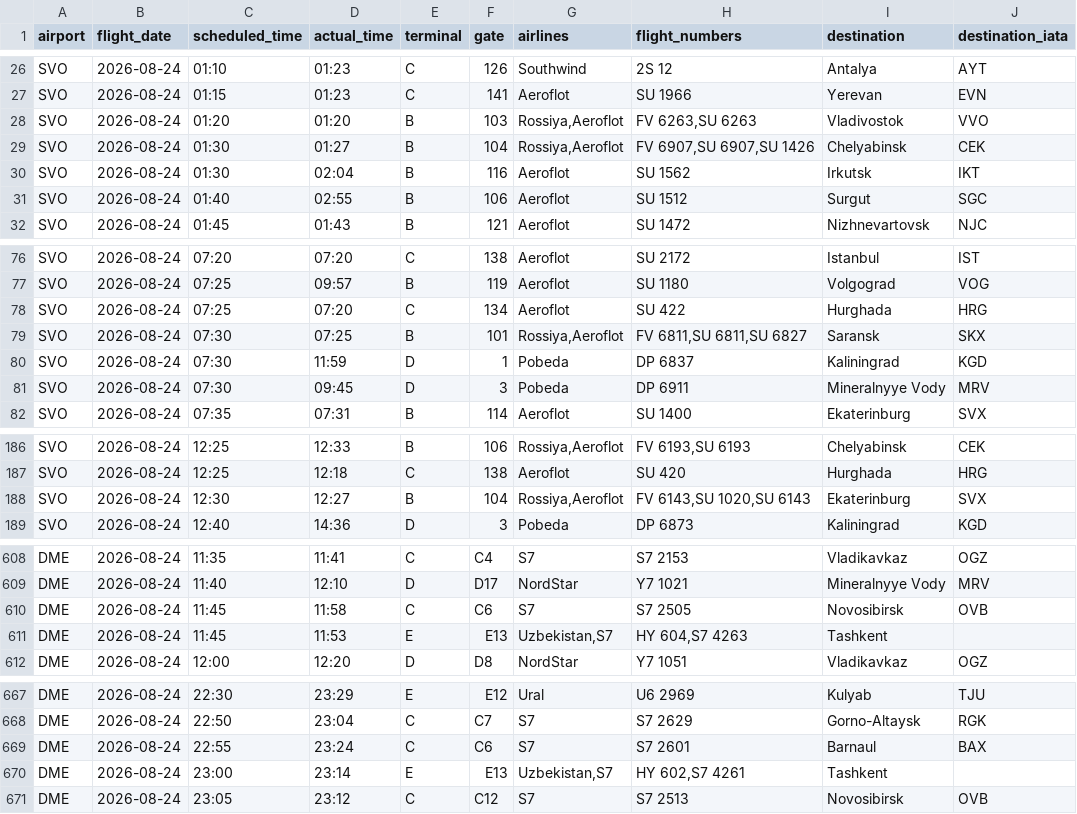
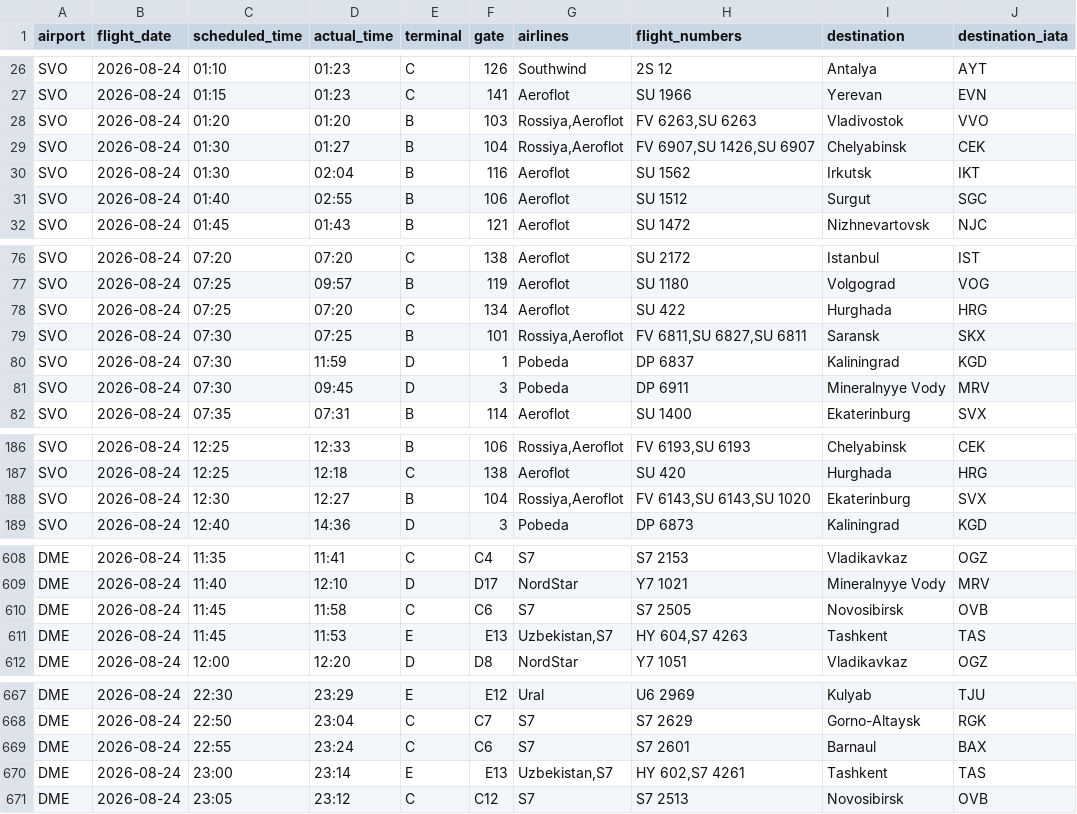
Before and after one commit to vitdmit/moscow-airports-botCLaude, a CSV file: data/daily/2026-08-24.csv, drawn as a sheet; only a part is shown, gaps mark what is left out; the diff covers the shown part only.

```diff
--- a/data/daily/2026-08-24.csv
+++ b/data/daily/2026-08-24.csv
@@ -28,3 +28,3 @@ SVO,2026-08-24,01:15,01:23,C,141,Aeroflot,SU 1966,Yerevan,EVN
 SVO,2026-08-24,01:20,01:20,B,103,"Rossiya,Aeroflot","FV 6263,SU 6263",Vladivostok,VVO
-SVO,2026-08-24,01:30,01:27,B,104,"Rossiya,Aeroflot","FV 6907,SU 6907,SU 1426",Chelyabinsk,CEK
+SVO,2026-08-24,01:30,01:27,B,104,"Rossiya,Aeroflot","FV 6907,SU 1426,SU 6907",Chelyabinsk,CEK
 SVO,2026-08-24,01:30,02:04,B,116,Aeroflot,SU 1562,Irkutsk,IKT
@@ -78,3 +78,3 @@ SVO,2026-08-24,07:25,09:57,B,119,Aeroflot,SU 1180,Volgograd,VOG
 SVO,2026-08-24,07:25,07:20,C,134,Aeroflot,SU 422,Hurghada,HRG
-SVO,2026-08-24,07:30,07:25,B,101,"Rossiya,Aeroflot","FV 6811,SU 6811,SU 6827",Saransk,SKX
+SVO,2026-08-24,07:30,07:25,B,101,"Rossiya,Aeroflot","FV 6811,SU 6827,SU 6811",Saransk,SKX
 SVO,2026-08-24,07:30,11:59,D,1,Pobeda,DP 6837,Kaliningrad,KGD
@@ -187,3 +187,3 @@ SVO,2026-08-24,12:25,12:33,B,106,"Rossiya,Aeroflot","FV 6193,SU 6193",Chelyabins
 SVO,2026-08-24,12:25,12:18,C,138,Aeroflot,SU 420,Hurghada,HRG
-SVO,2026-08-24,12:30,12:27,B,104,"Rossiya,Aeroflot","FV 6143,SU 1020,SU 6143",Ekaterinburg,SVX
+SVO,2026-08-24,12:30,12:27,B,104,"Rossiya,Aeroflot","FV 6143,SU 6143,SU 1020",Ekaterinburg,SVX
 SVO,2026-08-24,12:40,14:36,D,3,Pobeda,DP 6873,Kaliningrad,KGD
@@ -610,3 +610,3 @@ DME,2026-08-24,11:40,12:10,D,D17,NordStar,Y7 1021,Mineralnyye Vody,MRV
 DME,2026-08-24,11:45,11:58,C,C6,S7,S7 2505,Novosibirsk,OVB
-DME,2026-08-24,11:45,11:53,E,E13,"Uzbekistan,S7","HY 604,S7 4263",Tashkent,
+DME,2026-08-24,11:45,11:53,E,E13,"Uzbekistan,S7","HY 604,S7 4263",Tashkent,TAS
 DME,2026-08-24,12:00,12:20,D,D8,NordStar,Y7 1051,Vladikavkaz,OGZ
@@ -669,3 +669,3 @@ DME,2026-08-24,22:50,23:04,C,C7,S7,S7 2629,Gorno-Altaysk,RGK
 DME,2026-08-24,22:55,23:24,C,C6,S7,S7 2601,Barnaul,BAX
-DME,2026-08-24,23:00,23:14,E,E13,"Uzbekistan,S7","HY 602,S7 4261",Tashkent,
+DME,2026-08-24,23:00,23:14,E,E13,"Uzbekistan,S7","HY 602,S7 4261",Tashkent,TAS
 DME,2026-08-24,23:05,23:12,C,C12,S7,S7 2513,Novosibirsk,OVB
```
Also changed, not shown: 10 edited cells elsewhere in this file, 1 other file.
